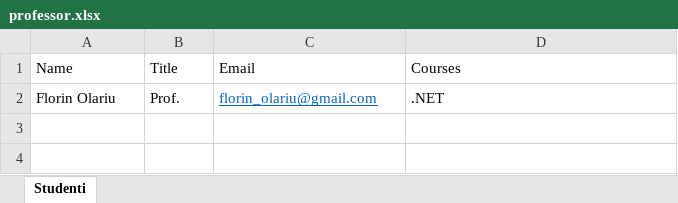
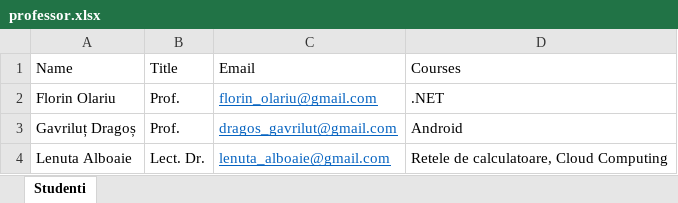
Before and after one commit to DanelGorgan/Microservices, an Excel workbook: services/users/professor.xlsx, sheet Studenti, drawn as a sheet; values as stored, in another font and other column widths than the file's, no borders; the diff names each change by its address in the sheet, - before the commit and + after, or states it on an @@ line.

Commit message:
Extended the microservice for course

```diff
--- a/services/users/professor.xlsx (sheet Studenti)
+++ b/services/users/professor.xlsx (sheet Studenti)
+row 3: Gavriluț Dragoș | Prof. | dragos_gavrilut@gmail.com | Android
+row 4: Lenuta Alboaie | Lect. Dr. | lenuta_alboaie@gmail.com | Retele de calculatoare, Cloud Computing
```
Also changed, not shown: services/users/student.xlsx, 1 other file.
